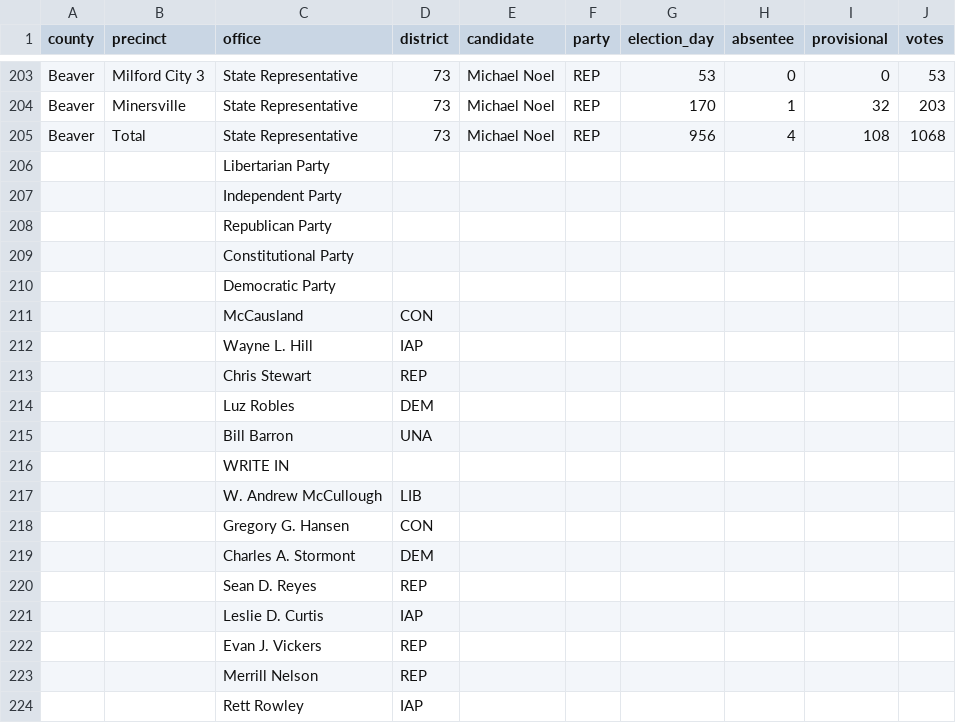
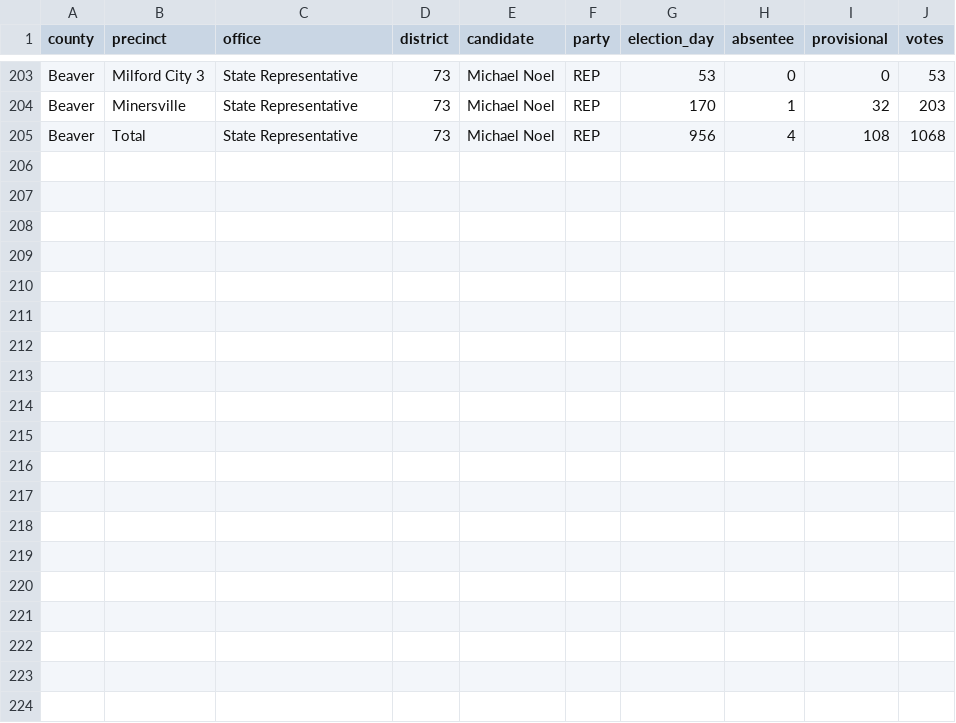
Before and after one commit to openelections/openelections-data-ut, a CSV file: 2014/20141104__ut__general__beaver__precinct.csv, drawn as a sheet; only a part is shown, gaps mark what is left out; the diff names each change by its address in the sheet, - before the commit and + after, or states it on an @@ line.

Commit message:
fixed missing_values failures

```diff
--- a/2014/20141104__ut__general__beaver__precinct.csv
+++ b/2014/20141104__ut__general__beaver__precinct.csv
-row 206:  |  | Libertarian Party
-row 207:  |  | Independent Party
-row 208:  |  | Republican Party
-row 209:  |  | Constitutional Party
-row 210:  |  | Democratic Party
-row 211:  |  | McCausland | CON
-row 212:  |  | Wayne L. Hill | IAP
-row 213:  |  | Chris Stewart | REP
-row 214:  |  | Luz Robles | DEM
-row 215:  |  | Bill Barron | UNA
-row 216:  |  | WRITE IN
-row 217:  |  | W. Andrew McCullough | LIB
-row 218:  |  | Gregory G. Hansen | CON
-row 219:  |  | Charles A. Stormont | DEM
-row 220:  |  | Sean D. Reyes | REP
-row 221:  |  | Leslie D. Curtis | IAP
-row 222:  |  | Evan J. Vickers | REP
-row 223:  |  | Merrill Nelson | REP
-row 224:  |  | Rett Rowley | IAP
```
Also changed, not shown: 2014/20141104__ut__general__sanjuan__precinct.csv.
